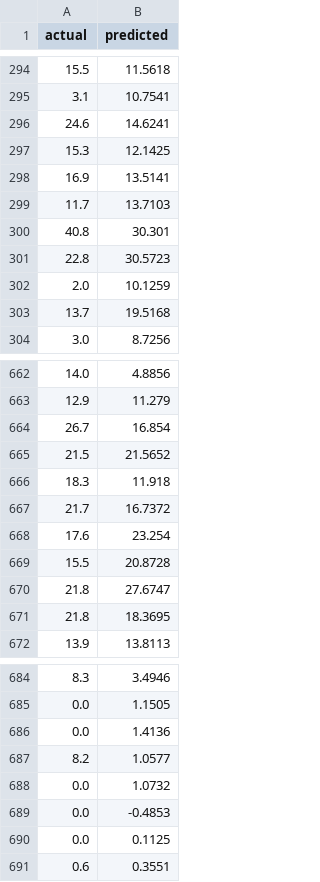
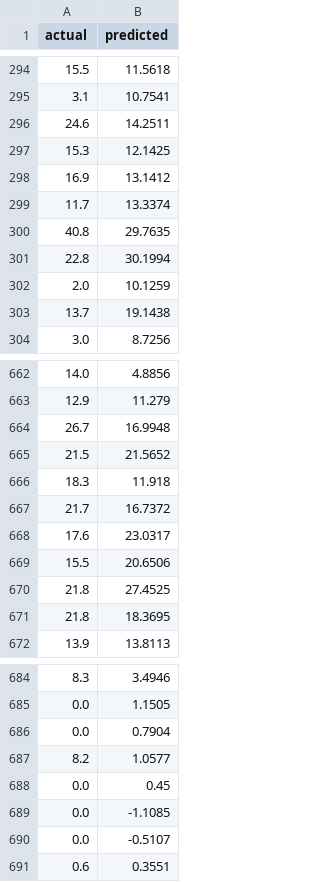
Before and after one commit to taohidislamkhan/ClimaGuard, a CSV file: reports/plots/pred_vs_actual/heat.csv, drawn as a sheet; only a part is shown, gaps mark what is left out; the diff covers the shown part only.

```diff
--- a/reports/plots/pred_vs_actual/heat.csv
+++ b/reports/plots/pred_vs_actual/heat.csv
@@ -295,10 +295,10 @@ actual,predicted
 3.1,10.7541
-24.6,14.6241
+24.6,14.2511
 15.3,12.1425
-16.9,13.5141
-11.7,13.7103
-40.8,30.301
-22.8,30.5723
+16.9,13.1412
+11.7,13.3374
+40.8,29.7635
+22.8,30.1994
 2.0,10.1259
-13.7,19.5168
+13.7,19.1438
 3.0,8.7256
@@ -663,3 +663,3 @@ actual,predicted
 12.9,11.279
-26.7,16.854
+26.7,16.9948
 21.5,21.5652
@@ -667,5 +667,5 @@ actual,predicted
 21.7,16.7372
-17.6,23.254
-15.5,20.8728
-21.8,27.6747
+17.6,23.0317
+15.5,20.6506
+21.8,27.4525
 21.8,18.3695
@@ -685,7 +685,7 @@ actual,predicted
 0.0,1.1505
-0.0,1.4136
+0.0,0.7904
 8.2,1.0577
-0.0,1.0732
-0.0,-0.4853
-0.0,0.1125
+0.0,0.45
+0.0,-1.1085
+0.0,-0.5107
 0.6,0.3551
```
Also changed, not shown: 56 edited cells elsewhere in this file, data/processed/feature_rankings.csv, reports/plots/drift_quarterly.csv, 14 other files.
